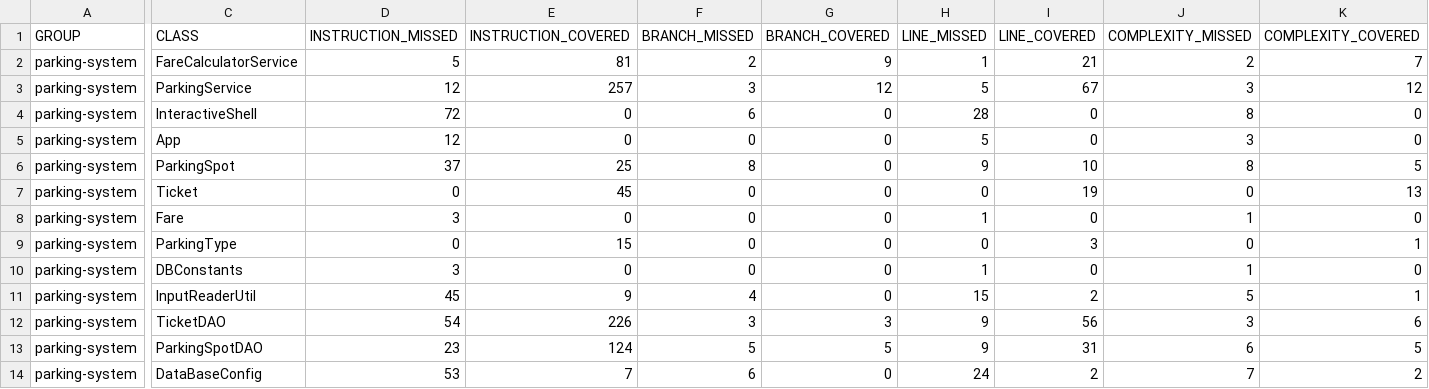
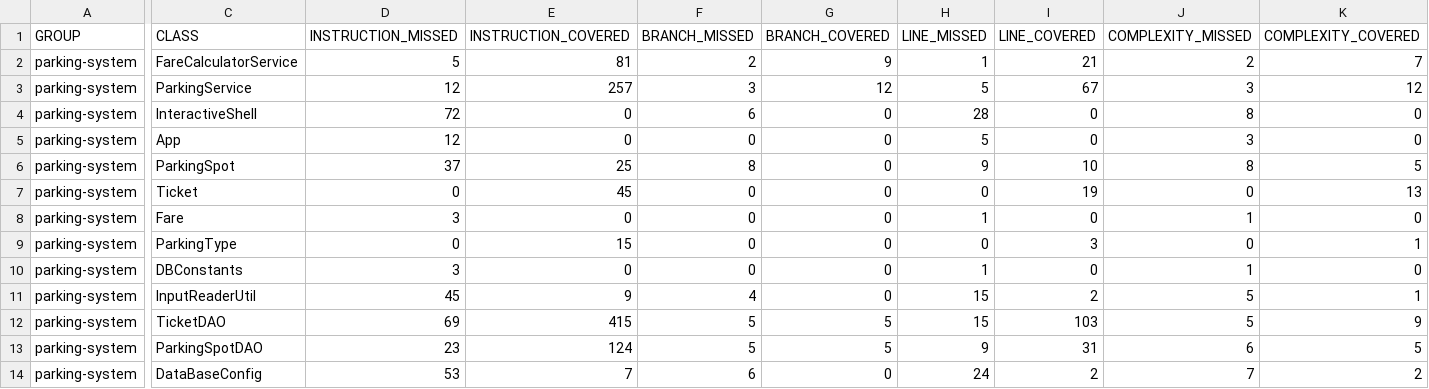
Before and after one commit to LeangOC/Chouteau-Leang-tester-Java, a CSV file: target/site/jacoco/jacoco.csv, drawn as a sheet; only a part is shown, gaps mark what is left out; the diff covers the shown part only; the diff names each change by its address in the sheet, - before the commit and + after, or states it on an @@ line.

```diff
--- a/target/site/jacoco/jacoco.csv
+++ b/target/site/jacoco/jacoco.csv
-D12 (INSTRUCTION_MISSED): 54
+D12 (INSTRUCTION_MISSED): 69
-E12 (INSTRUCTION_COVERED): 226
+E12 (INSTRUCTION_COVERED): 415
-F12 (BRANCH_MISSED): 3
+F12 (BRANCH_MISSED): 5
-G12 (BRANCH_COVERED): 3
+G12 (BRANCH_COVERED): 5
-H12 (LINE_MISSED): 9
+H12 (LINE_MISSED): 15
-I12 (LINE_COVERED): 56
+I12 (LINE_COVERED): 103
-J12 (COMPLEXITY_MISSED): 3
+J12 (COMPLEXITY_MISSED): 5
-K12 (COMPLEXITY_COVERED): 6
+K12 (COMPLEXITY_COVERED): 9
```
Also changed, not shown: 1 edited cell elsewhere in this file, 33 other files.
